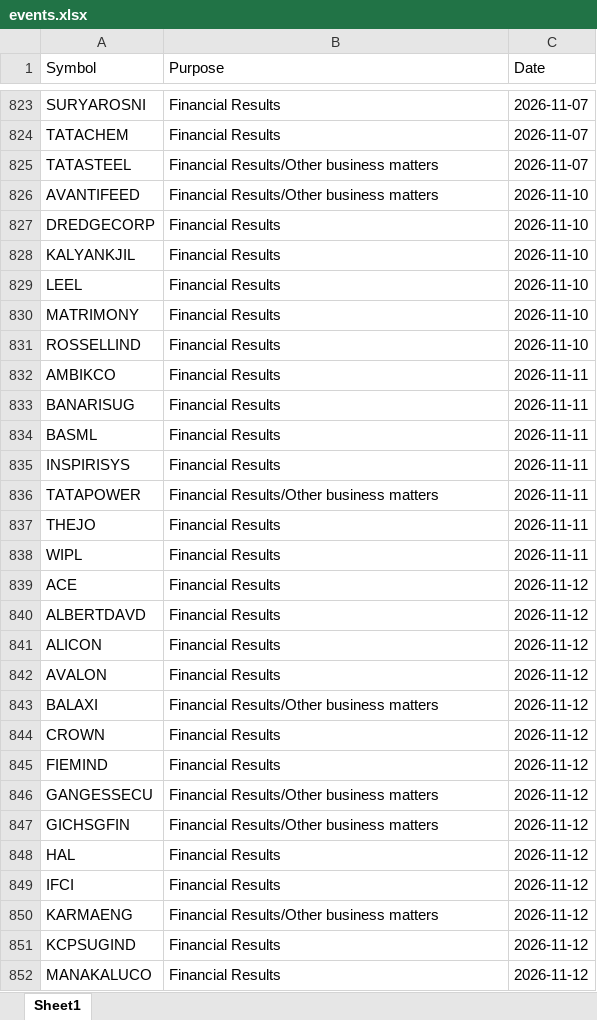
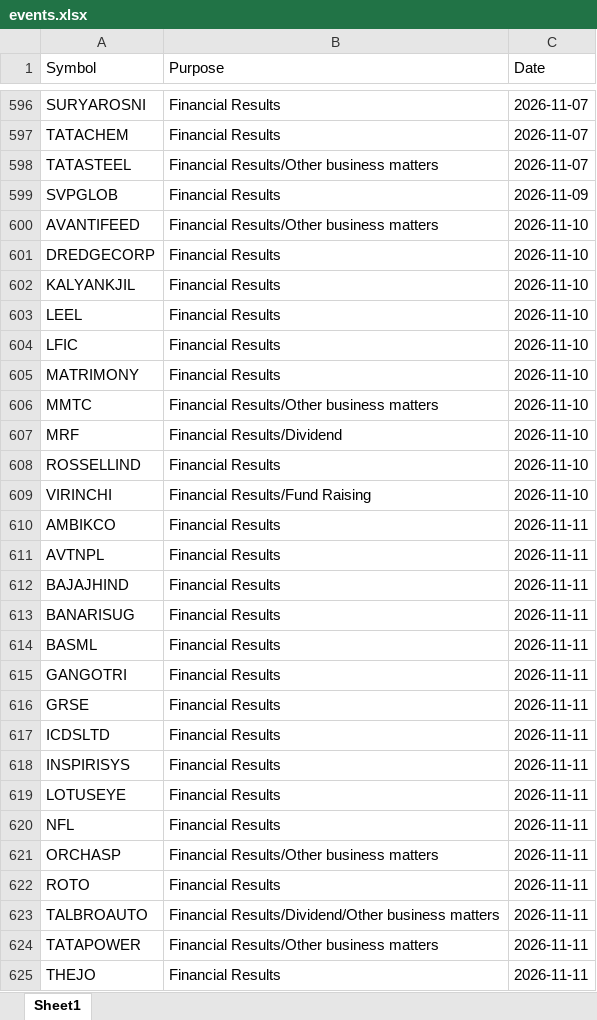
Before and after one commit to drimtiyazkhan/project-shadow, an Excel workbook: data/events.xlsx, sheet Sheet1, drawn as a sheet; only a part is shown, gaps mark what is left out; the shorter side is filled out with more unchanged rows; values as stored, in another font and other column widths than the file's, no borders; the diff covers the shown part only; the diff names each change by its address in the sheet, - before the commit and + after, or states it on an @@ line.

```diff
--- a/data/events.xlsx (sheet Sheet1)
+++ b/data/events.xlsx (sheet Sheet1)
+row 599: SVPGLOB | Financial Results | 2026-11-09
+row 604: LFIC | Financial Results | 2026-11-10
+row 606: MMTC | Financial Results/Other business matters | 2026-11-10
+row 607: MRF | Financial Results/Dividend | 2026-11-10
+row 609: VIRINCHI | Financial Results/Fund Raising | 2026-11-10
+row 611: AVTNPL | Financial Results | 2026-11-11
+row 612: BAJAJHIND | Financial Results | 2026-11-11
+row 615: GANGOTRI | Financial Results | 2026-11-11
+row 616: GRSE | Financial Results | 2026-11-11
+row 617: ICDSLTD | Financial Results | 2026-11-11
+row 619: LOTUSEYE | Financial Results | 2026-11-11
+row 620: NFL | Financial Results | 2026-11-11
+row 621: ORCHASP | Financial Results/Other business matters | 2026-11-11
+row 622: ROTO | Financial Results | 2026-11-11
+row 623: TALBROAUTO | Financial Results/Dividend/Other business matters | 2026-11-11
```
Also changed, not shown: 129 added rows, 318 removed rows and 3 moved rows elsewhere in this sheet, 1 other file.
